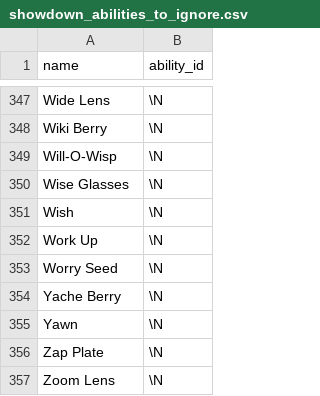
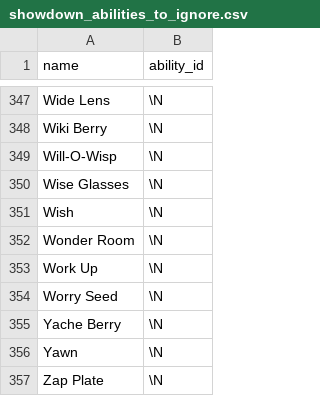
Before and after one commit to jpirnat/dex, a CSV file: data/showdown_abilities_to_ignore.csv, drawn as a sheet; only a part is shown, gaps mark what is left out; the shorter side is filled out with more unchanged rows.

```diff
--- a/data/showdown_abilities_to_ignore.csv
+++ b/data/showdown_abilities_to_ignore.csv
@@ -351,2 +351,3 @@ Wise Glasses,\N
 Wish,\N
+Wonder Room,\N
 Work Up,\N
```
Also changed, not shown: data/showdown_formats_to_ignore.csv, data/showdown_formats_to_import.csv, 1 other file.
